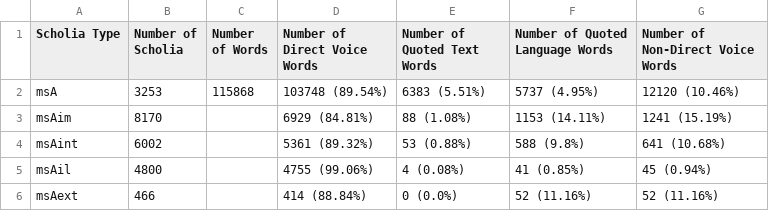
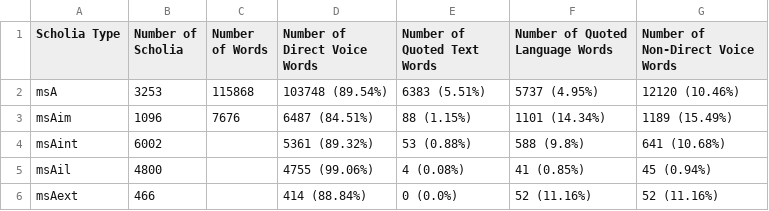
Before and after one commit to cjschu17/Thesis2016-2017, a TSV file: Data/DiscourseData/DiscourseHistogram.tsv, drawn as a sheet.

Commit message:
Update DiscourseHistogram.tsv

```diff
--- a/Data/DiscourseData/DiscourseHistogram.tsv
+++ b/Data/DiscourseData/DiscourseHistogram.tsv
@@ -2,3 +2,3 @@ Scholia Type	Number of Scholia	Number of Words	Number of Direct Voice Words	Numb
 msA	3253	115868	103748 (89.54%)	6383 (5.51%)	5737 (4.95%)	12120 (10.46%)
-msAim	8170		6929 (84.81%)	88 (1.08%)	1153 (14.11%)	1241 (15.19%)
+msAim	1096	7676	6487 (84.51%)	88 (1.15%)	1101 (14.34%)	1189 (15.49%)
 msAint	6002		5361 (89.32%)	53 (0.88%)	588 (9.8%)	641 (10.68%)
```
